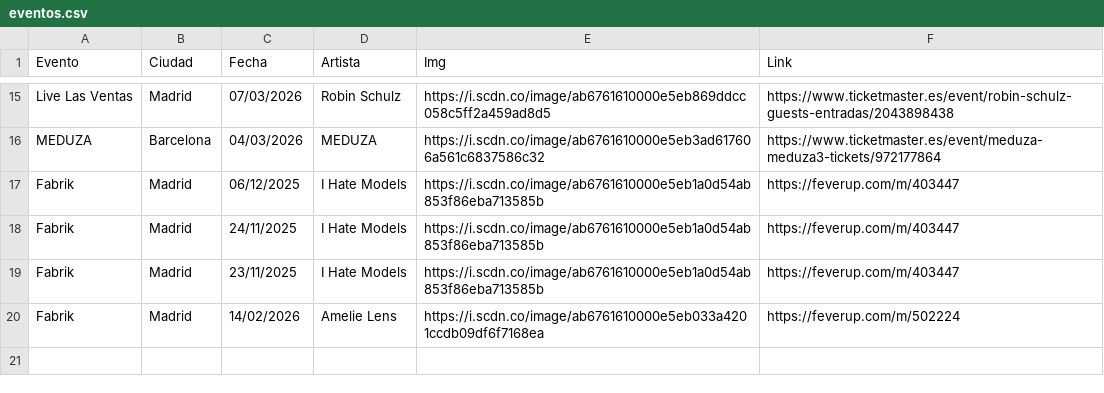
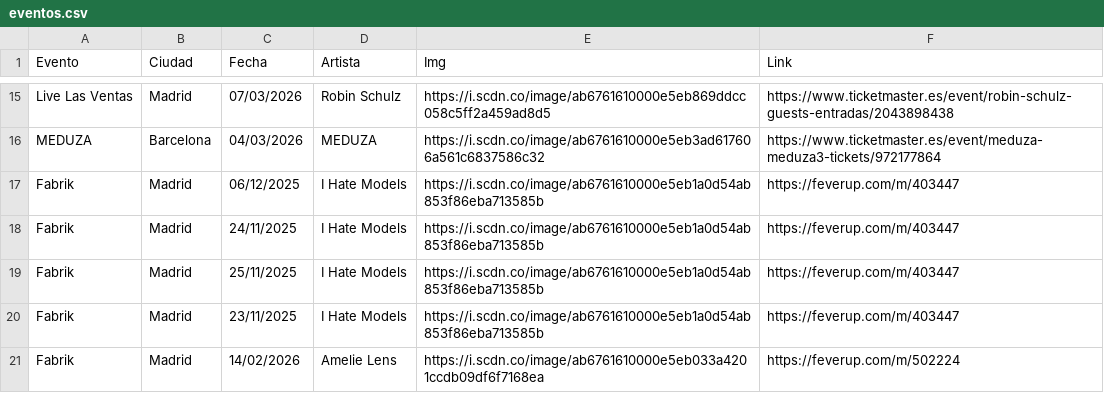
Before and after one commit to gqa00/edm-test, a CSV file: eventos.csv, drawn as a sheet; only a part is shown, gaps mark what is left out; the diff names each change by its address in the sheet, - before the commit and + after, or states it on an @@ line.

Commit message:
Update eventos.csv

```diff
--- a/eventos.csv
+++ b/eventos.csv
+row 19: Fabrik | Madrid | 25/11/2025 | I Hate Models | https://i.scdn.co/image/ab6761610000e5eb1a0d54ab853f86eba713585b | https://feverup.com/m/403447
```
